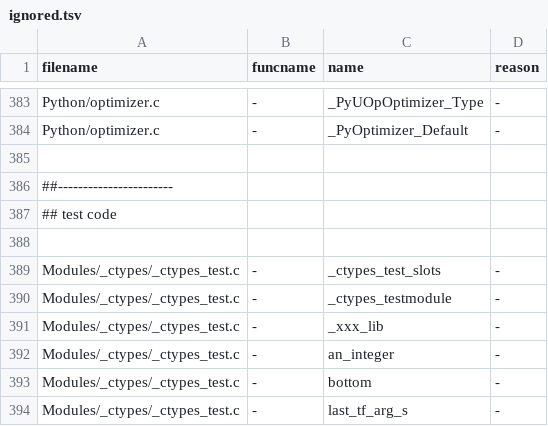
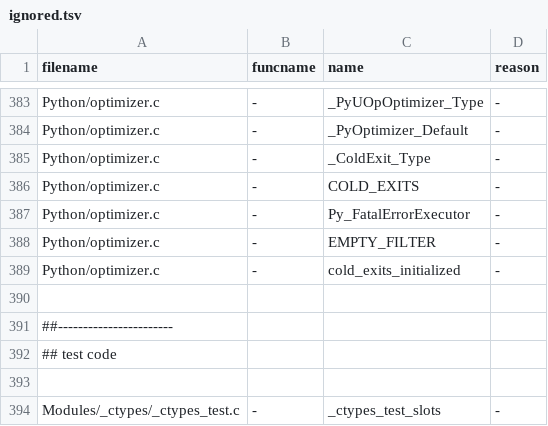
Before and after one commit to kitarefake/cpython, a TSV file: Tools/c-analyzer/cpython/ignored.tsv, drawn as a sheet; only a part is shown, gaps mark what is left out; the shorter side is filled out with more unchanged rows.

Commit message:
GH-112354: Initial implementation of warm up on exits and trace-stitching (GH-114142)

```diff
--- a/Tools/c-analyzer/cpython/ignored.tsv
+++ b/Tools/c-analyzer/cpython/ignored.tsv
@@ -384,2 +384,7 @@ Python/optimizer.c	-	_PyUOpOptimizer_Type	-
 Python/optimizer.c	-	_PyOptimizer_Default	-
+Python/optimizer.c	-	_ColdExit_Type	-
+Python/optimizer.c	-	COLD_EXITS	-
+Python/optimizer.c	-	Py_FatalErrorExecutor	-
+Python/optimizer.c	-	EMPTY_FILTER	-
+Python/optimizer.c	-	cold_exits_initialized	-
 
```
Also changed, not shown: 28 other files.
